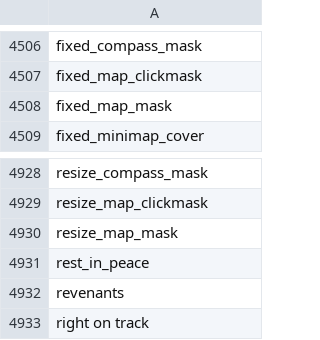
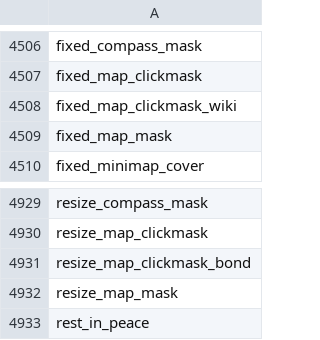
Before and after one commit to Joshua-F/cache-names, a TSV file: individual-names.tsv, drawn as a sheet; only a part is shown, gaps mark what is left out; the shorter side is filled out with more unchanged rows; the diff names each change by its address in the sheet, - before the commit and + after, or states it on an @@ line.

```diff
--- a/individual-names.tsv
+++ b/individual-names.tsv
+row 4508: fixed_map_clickmask_wiki
+row 4931: resize_map_clickmask_bond
```
Also changed, not shown: names.tsv, 1 other file.
